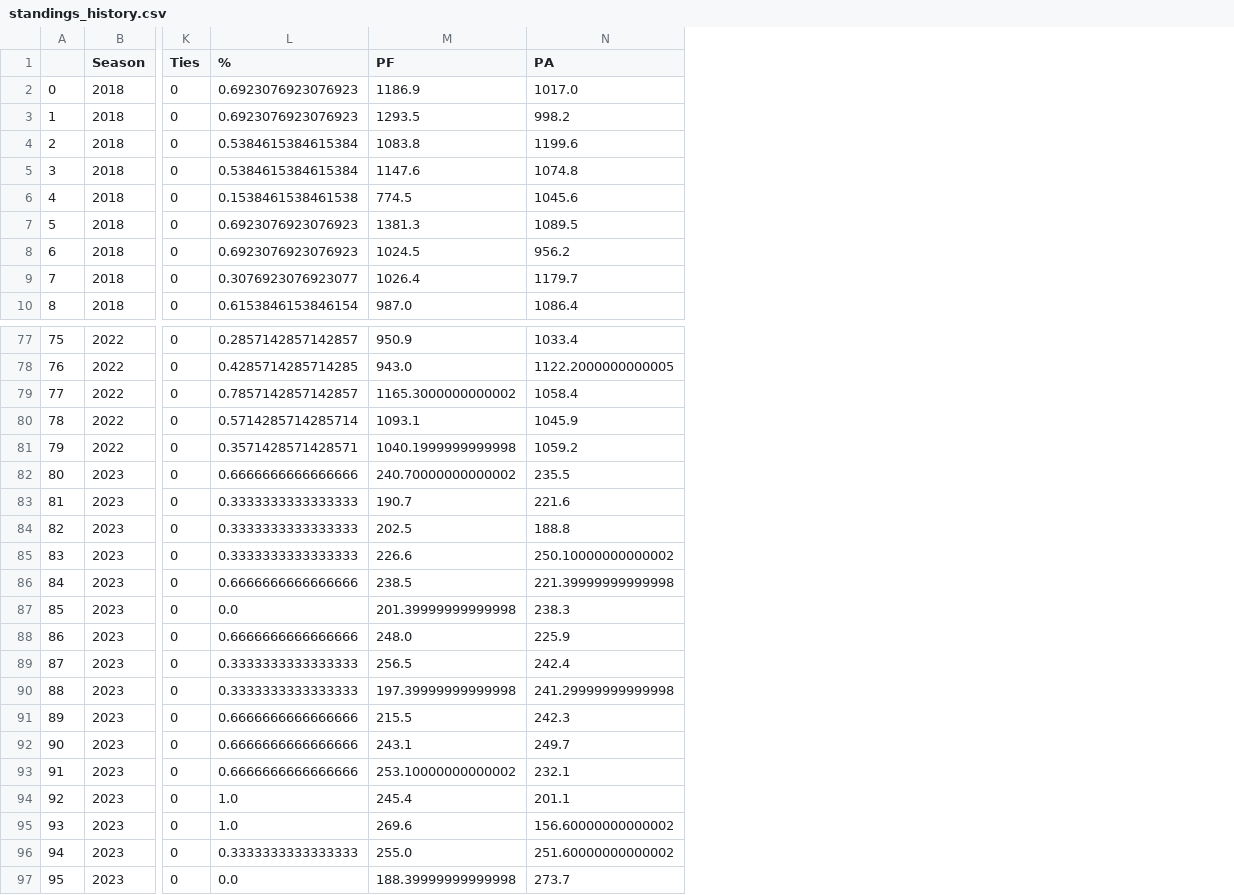
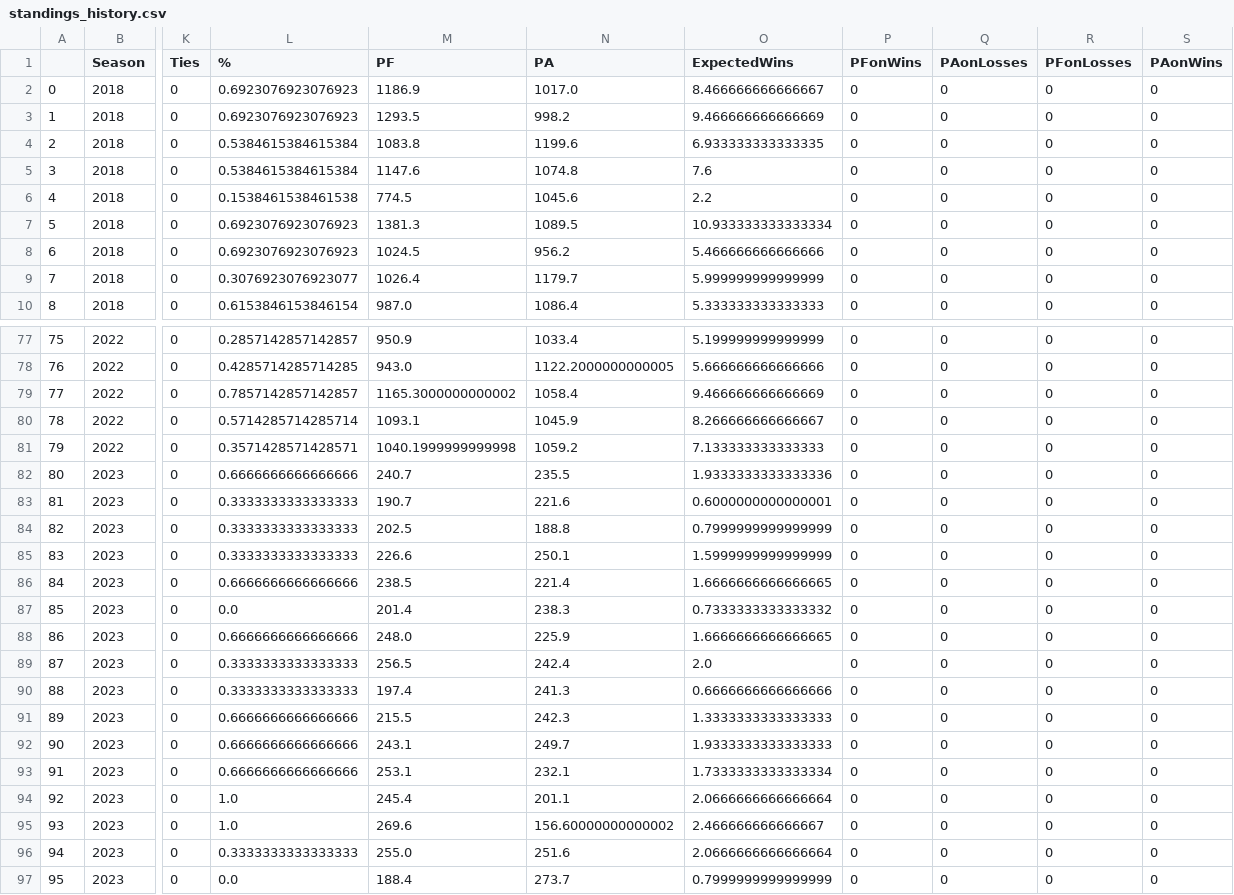
Before and after one commit to tcarreiro/fanfantasy-website, a CSV file: CSV/standings_history.csv, drawn as a sheet; only a part is shown, gaps mark what is left out; the diff names each change by its address in the sheet, - before the commit and + after, or states it on an @@ line.

```diff
--- a/CSV/standings_history.csv
+++ b/CSV/standings_history.csv
+column O (ExpectedWins), rows 2-10: 8.466666666666667 | 9.466666666666669 | 6.933333333333335 | 7.6 | 2.2 | 10.933333333333334 | 5.466666666666666 | 5.999999999999999 | 5.333333333333333; rows 77-97: 5.199999999999999 | 5.666666666666666 | 9.466666666666669 | 8.266666666666667 | 7.133333333333333 | 1.9333333333333336 | 0.6000000000000001 | 0.7999999999999999 | 1.5999999999999999 | 1.6666666666666665 | 0.7333333333333332 | 1.6666666666666665 | 2.0 | 0.6666666666666666 | 1.3333333333333333 | 1.9333333333333333 | 1.7333333333333334 | 2.0666666666666664 | 2.466666666666667 | 2.0666666666666664 | 0.7999999999999999
+column P (PFonWins), rows 2-10: all 0; rows 77-97: all 0
+column Q (PAonLosses), rows 2-10: all 0; rows 77-97: all 0
+column R (PFonLosses), rows 2-10: all 0; rows 77-97: all 0
+column S (PAonWins), rows 2-10: all 0; rows 77-97: all 0
-M82 (PF): 240.70000000000002
+M82 (PF): 240.7
-N85 (PA): 250.10000000000002
+N85 (PA): 250.1
-N86 (PA): 221.39999999999998
+N86 (PA): 221.4
-M87 (PF): 201.39999999999998
+M87 (PF): 201.4
-M90 (PF): 197.39999999999998
+M90 (PF): 197.4
-N90 (PA): 241.29999999999998
+N90 (PA): 241.3
-M93 (PF): 253.10000000000002
+M93 (PF): 253.1
-N96 (PA): 251.60000000000002
+N96 (PA): 251.6
-M97 (PF): 188.39999999999998
+M97 (PF): 188.4
```
Also changed, not shown: 6 other files.
